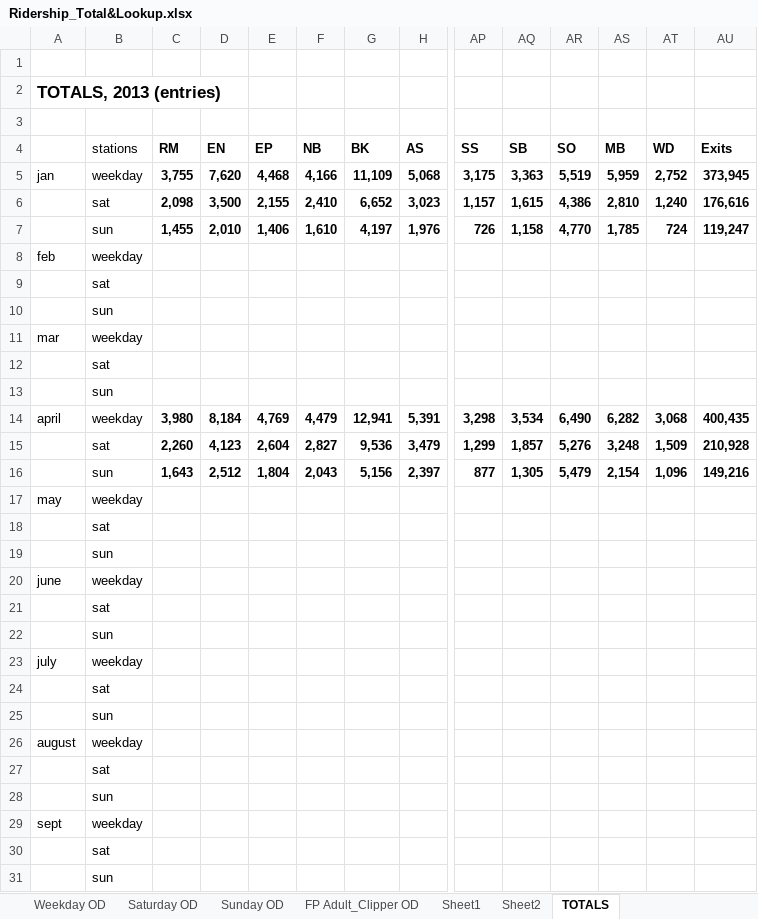
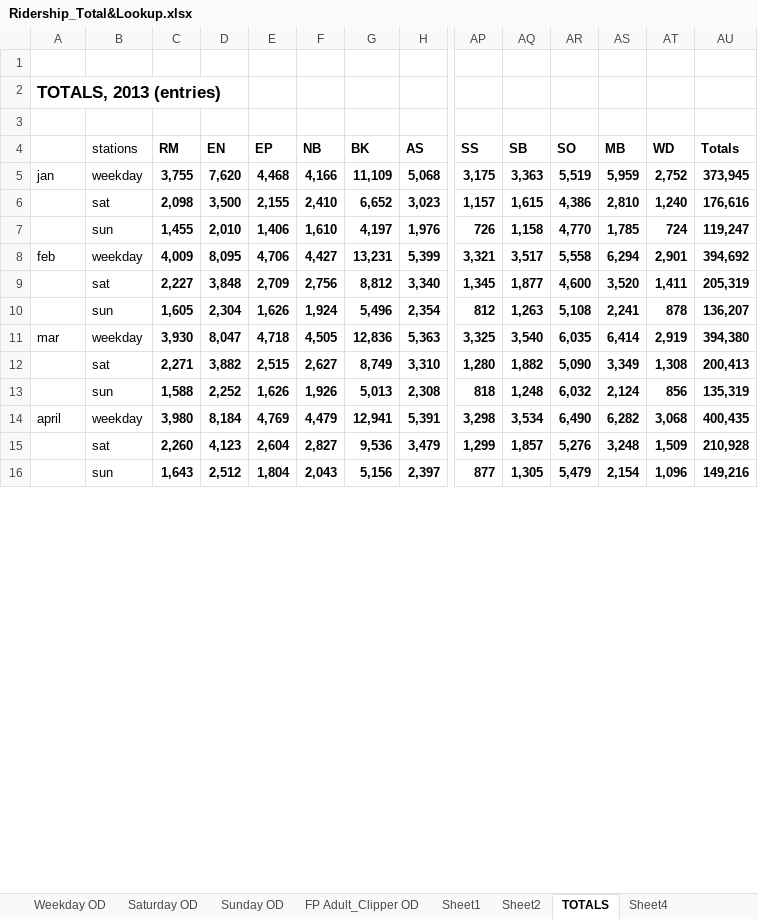
Before and after one commit to dfeusse/bartVisual, an Excel workbook: dataWrangling/Ridership_Total&Lookup.xlsx, sheet TOTALS, drawn as a sheet; only a part is shown, gaps mark what is left out; values as stored, in another font and other column widths than the file's, no borders; removed rows and columns are numbered as before the commit, all else as after; rows hold the shown columns only; the diff covers the shown part only; the diff names each change by its address in the sheet, - before the commit and + after, or states it on an @@ line.

```diff
--- a/dataWrangling/Ridership_Total&Lookup.xlsx (sheet TOTALS)
+++ b/dataWrangling/Ridership_Total&Lookup.xlsx (sheet TOTALS)
+sheet tab: Sheet4
-AU4: Exits
+AU4: Totals
-row 8: feb | weekday
-row 9:  | sat
-row 10:  | sun
-row 11: mar | weekday
-row 12:  | sat
-row 13:  | sun
+row 8: feb | weekday | 4,009 | 8,095 | 4,706 | 4,427 | 13,231 | 5,399 | 3,321 | 3,517 | 5,558 | 6,294 | 2,901 | 394,692
+row 9:  | sat | 2,227 | 3,848 | 2,709 | 2,756 | 8,812 | 3,340 | 1,345 | 1,877 | 4,600 | 3,520 | 1,411 | 205,319
+row 10:  | sun | 1,605 | 2,304 | 1,626 | 1,924 | 5,496 | 2,354 | 812 | 1,263 | 5,108 | 2,241 | 878 | 136,207
+row 11: mar | weekday | 3,930 | 8,047 | 4,718 | 4,505 | 12,836 | 5,363 | 3,325 | 3,540 | 6,035 | 6,414 | 2,919 | 394,380
+row 12:  | sat | 2,271 | 3,882 | 2,515 | 2,627 | 8,749 | 3,310 | 1,280 | 1,882 | 5,090 | 3,349 | 1,308 | 200,413
+row 13:  | sun | 1,588 | 2,252 | 1,626 | 1,926 | 5,013 | 2,308 | 818 | 1,248 | 6,032 | 2,124 | 856 | 135,319
-row 17: may | weekday
-row 18:  | sat
-row 19:  | sun
-row 20: june | weekday
-row 21:  | sat
-row 22:  | sun
-row 23: july | weekday
-row 24:  | sat
-row 25:  | sun
-row 26: august | weekday
-row 27:  | sat
-row 28:  | sun
-row 29: sept | weekday
-row 30:  | sat
-row 31:  | sun
```
Also changed, not shown: 26 added rows, 8 removed rows and 1 edited cell elsewhere in this sheet, 6 other files.
